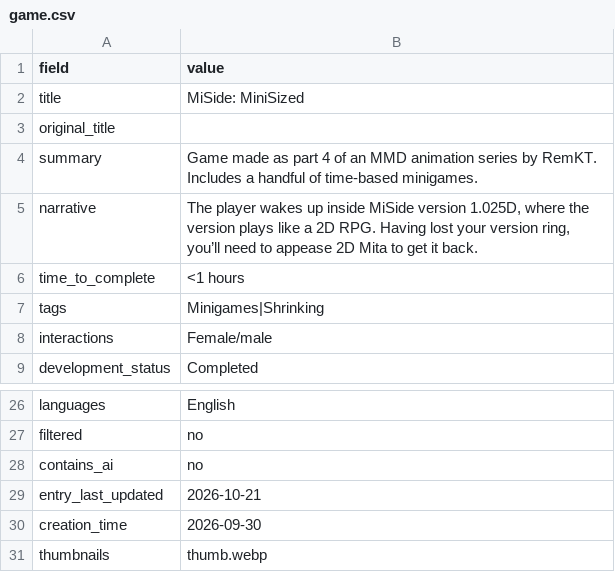
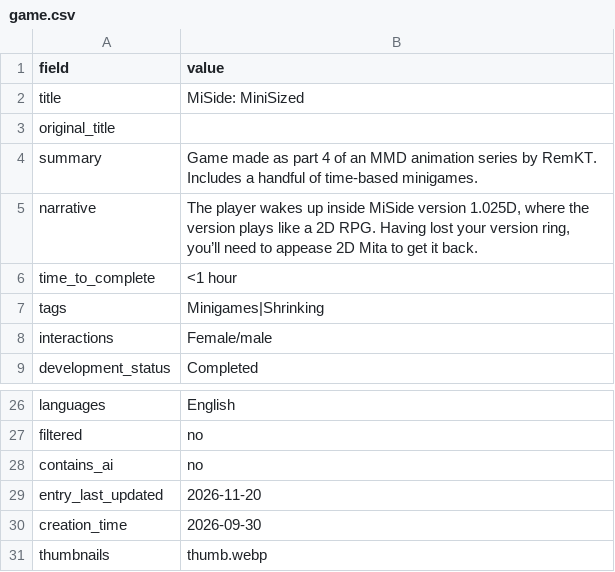
Before and after one commit to artsketter/size-game-index-content, a CSV file: games/miside-minisized/game.csv, drawn as a sheet; only a part is shown, gaps mark what is left out.

Commit message:
Typo fix

```diff
--- a/games/miside-minisized/game.csv
+++ b/games/miside-minisized/game.csv
@@ -5,3 +5,3 @@ summary,Game made as part 4 of an MMD animation series by RemKT. Includes a hand
 narrative,"The player wakes up inside MiSide version 1.025D, where the version plays like a 2D RPG. Having lost your version ring, you’ll need to appease 2D Mita to get it back."
-time_to_complete,<1 hours
+time_to_complete,<1 hour
 tags,Minigames|Shrinking
@@ -28,3 +28,3 @@ filtered,no
 contains_ai,no
-entry_last_updated,2026-10-21
+entry_last_updated,2026-11-20
 creation_time,2026-09-30
```
Also changed, not shown: 1 other file.
